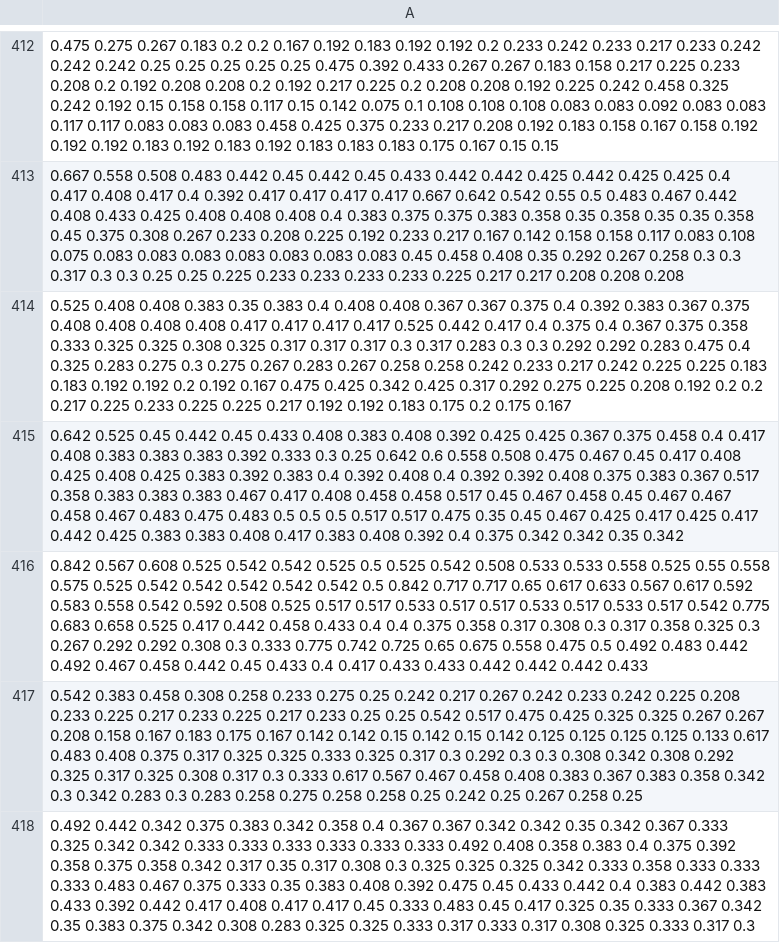
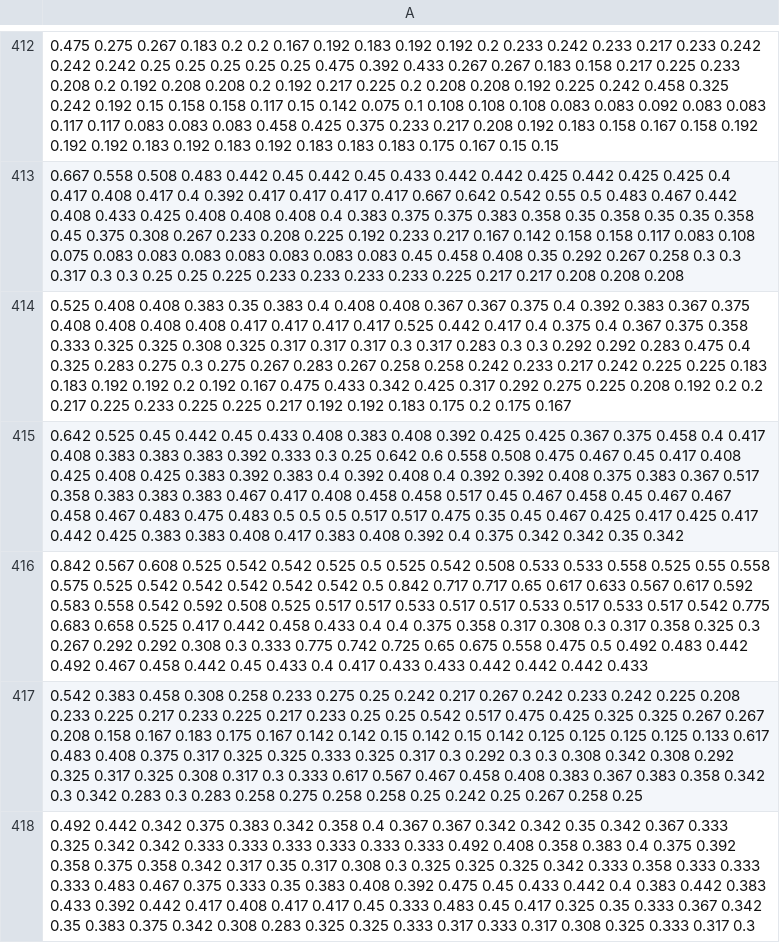
Before and after one commit to alessiovignoli/paralogs-nf, a TSV file: analysis/tables/avg_RF_between_ref_supermatrix_and_supertree.tsv, drawn as a sheet; only a part is shown, gaps mark what is left out; the diff names each change by its address in the sheet, - before the commit and + after, or states it on an @@ line.

```diff
--- a/analysis/tables/avg_RF_between_ref_supermatrix_and_supertree.tsv
+++ b/analysis/tables/avg_RF_between_ref_supermatrix_and_supertree.tsv
-A414: …0.167 0.475 0.425 0.342 0.425…
+A414: …0.167 0.475 0.433 0.342 0.425…
```
Also changed, not shown: analysis/tables/Table1_average_RF.tsv, analysis/tables/paralog_ML_vs_true_tree.tsv, 3 other files.
